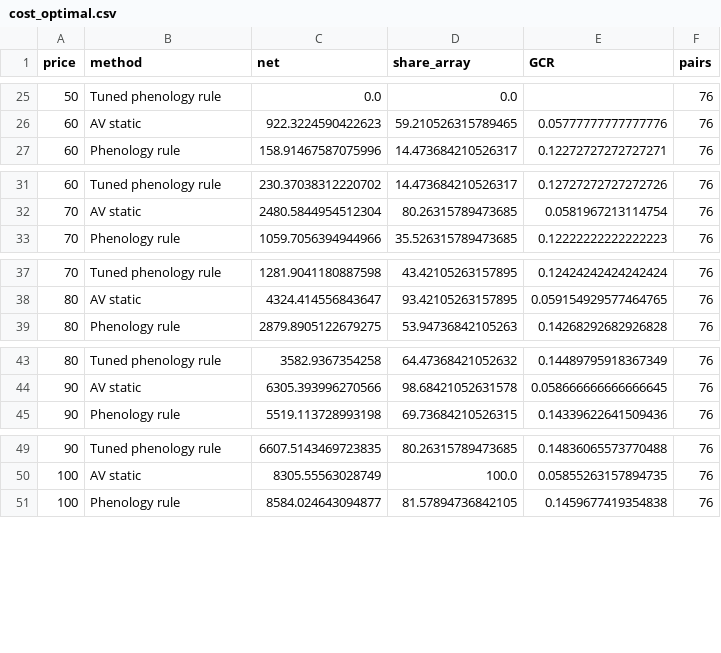
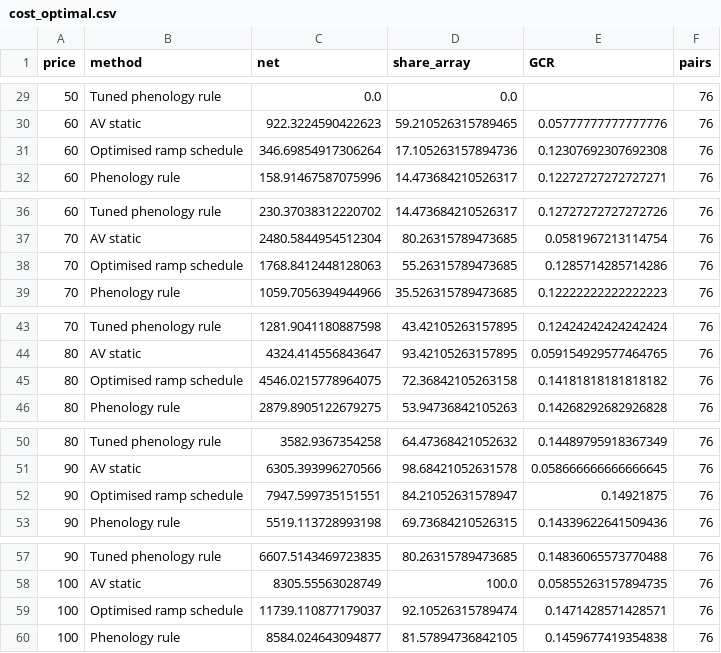
Before and after one commit to vinhqdang/Artificial-Intelligence-in-Agriculture, a CSV file: agrivoltaics/results/cost_optimal.csv, drawn as a sheet; only a part is shown, gaps mark what is left out; the diff covers the shown part only; the diff names each change by its address in the sheet, - before the commit and + after, or states it on an @@ line.

Commit message:
Economic intervals and crossovers; annuity column label

```diff
--- a/agrivoltaics/results/cost_optimal.csv
+++ b/agrivoltaics/results/cost_optimal.csv
+row 31: 60 | Optimised ramp schedule | 346.69854917306264 | 17.105263157894736 | 0.12307692307692308 | 76
+row 38: 70 | Optimised ramp schedule | 1768.8412448128063 | 55.26315789473685 | 0.1285714285714286 | 76
+row 45: 80 | Optimised ramp schedule | 4546.0215778964075 | 72.36842105263158 | 0.14181818181818182 | 76
+row 52: 90 | Optimised ramp schedule | 7947.599735151551 | 84.21052631578947 | 0.14921875 | 76
+row 59: 100 | Optimised ramp schedule | 11739.110877179037 | 92.10526315789474 | 0.1471428571428571 | 76
```
Also changed, not shown: 7 added rows elsewhere in this file, 11 other files.
